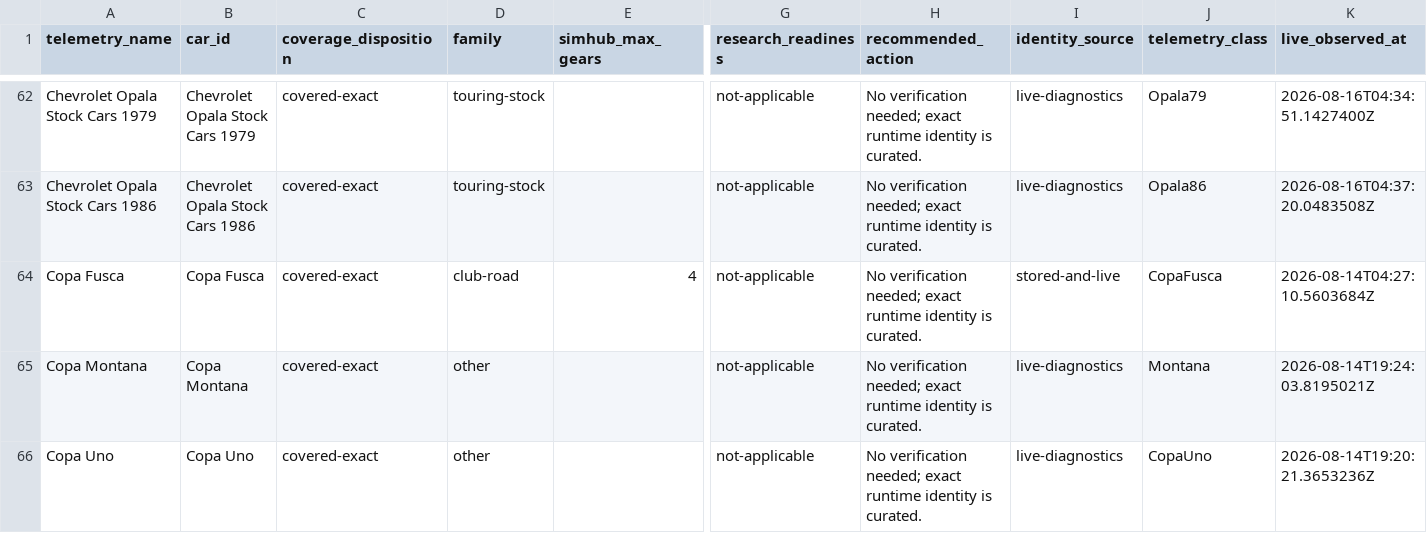
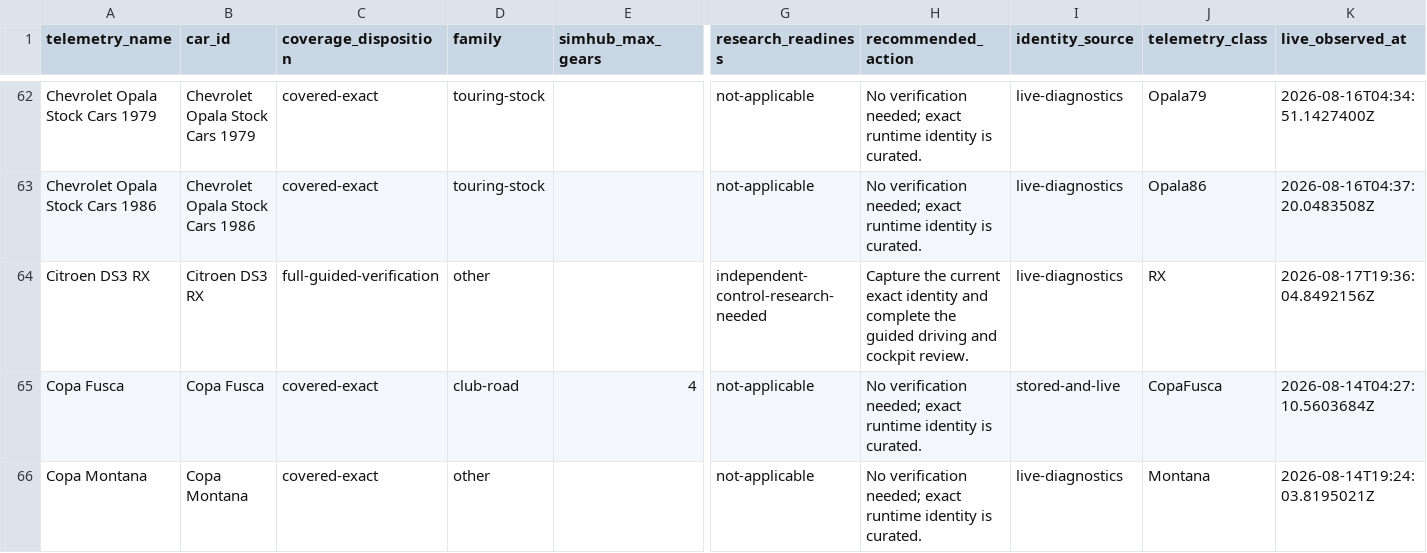
Before and after one commit to Milky28/as-driven, a CSV file: research/ams2-coverage-manifest.csv, drawn as a sheet; only a part is shown, gaps mark what is left out; the shorter side is filled out with more unchanged rows; rows hold the shown columns only; the diff covers the shown part only; the diff names each change by its address in the sheet, - before the commit and + after, or states it on an @@ line.

```diff
--- a/research/ams2-coverage-manifest.csv
+++ b/research/ams2-coverage-manifest.csv
+row 64: Citroen DS3 RX | Citroen DS3 RX | full-guided-verification | other |  | independent-control-research-needed | Capture the current exact identity and complete the guided driving and cockpit review. | live-diagnostics | RX | 2026-08-17T19:36:04.8492156Z
```
Also changed, not shown: 2 added rows elsewhere in this file, 33 other files.
